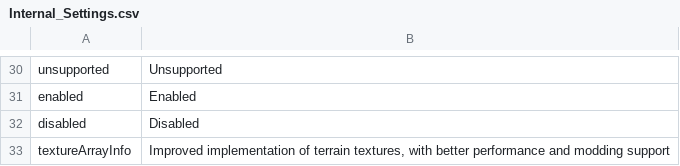
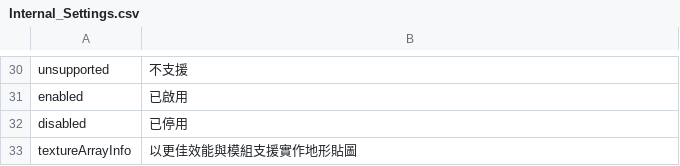
Before and after one commit to kuanfu0430/daggerfall-unity, a CSV file: Assets/StreamingAssets/Text/Internal_Settings.csv, drawn as a sheet; only a part is shown, gaps mark what is left out; the diff covers the shown part only; the diff names each change by its address in the sheet, - before the commit and + after, or states it on an @@ line.

```diff
--- a/Assets/StreamingAssets/Text/Internal_Settings.csv
+++ b/Assets/StreamingAssets/Text/Internal_Settings.csv
-B30: Unsupported
+B30: 不支援
-B31: Enabled
+B31: 已啟用
-B32: Disabled
+B32: 已停用
-B33: Improved implementation of terrain textures, with better performance and modding support
+B33: 以更佳效能與模組支援實作地形貼圖
```
Also changed, not shown: 28 edited cells elsewhere in this file, Assets/StreamingAssets/Text/Internal_Strings.csv, 5 other files.
